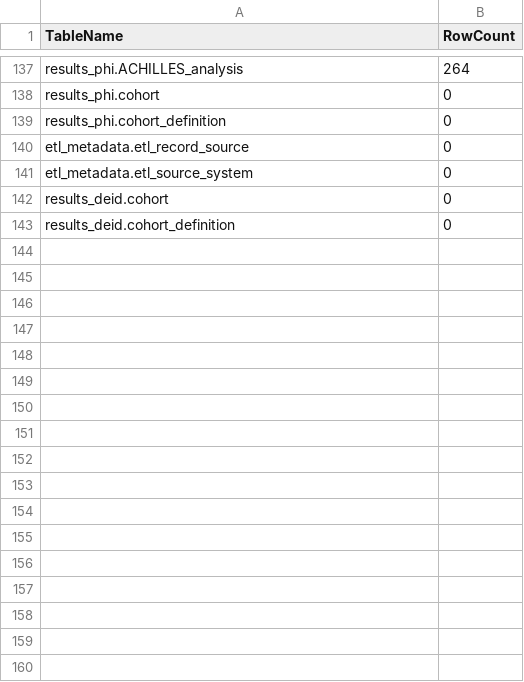
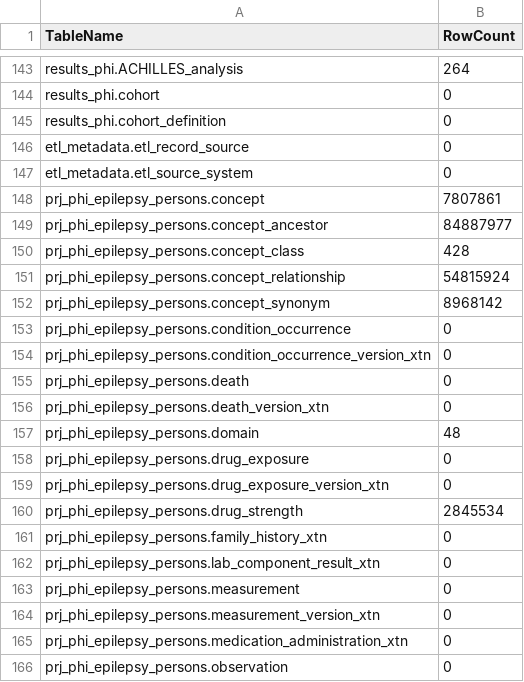
Before and after one commit to artgoldberg/leaf-scripts, a CSV file: cdm/num_rows_in_cdm_tables.csv, drawn as a sheet; only a part is shown, gaps mark what is left out; the shorter side is filled out with more unchanged rows; the diff covers the shown part only; the diff names each change by its address in the sheet, - before the commit and + after, or states it on an @@ line.

```diff
--- a/cdm/num_rows_in_cdm_tables.csv
+++ b/cdm/num_rows_in_cdm_tables.csv
+row 148: prj_phi_epilepsy_persons.concept | 7807861
+row 149: prj_phi_epilepsy_persons.concept_ancestor | 84887977
+row 150: prj_phi_epilepsy_persons.concept_class | 428
+row 151: prj_phi_epilepsy_persons.concept_relationship | 54815924
+row 152: prj_phi_epilepsy_persons.concept_synonym | 8968142
+row 153: prj_phi_epilepsy_persons.condition_occurrence | 0
+row 154: prj_phi_epilepsy_persons.condition_occurrence_version_xtn | 0
+row 155: prj_phi_epilepsy_persons.death | 0
+row 156: prj_phi_epilepsy_persons.death_version_xtn | 0
+row 157: prj_phi_epilepsy_persons.domain | 48
+row 158: prj_phi_epilepsy_persons.drug_exposure | 0
+row 159: prj_phi_epilepsy_persons.drug_exposure_version_xtn | 0
+row 160: prj_phi_epilepsy_persons.drug_strength | 2845534
+row 161: prj_phi_epilepsy_persons.family_history_xtn | 0
+row 162: prj_phi_epilepsy_persons.lab_component_result_xtn | 0
+row 163: prj_phi_epilepsy_persons.measurement | 0
+row 164: prj_phi_epilepsy_persons.measurement_version_xtn | 0
+row 165: prj_phi_epilepsy_persons.medication_administration_xtn | 0
+row 166: prj_phi_epilepsy_persons.observation | 0
```
Also changed, not shown: 72 added rows and 14 edited cells elsewhere in this file.
